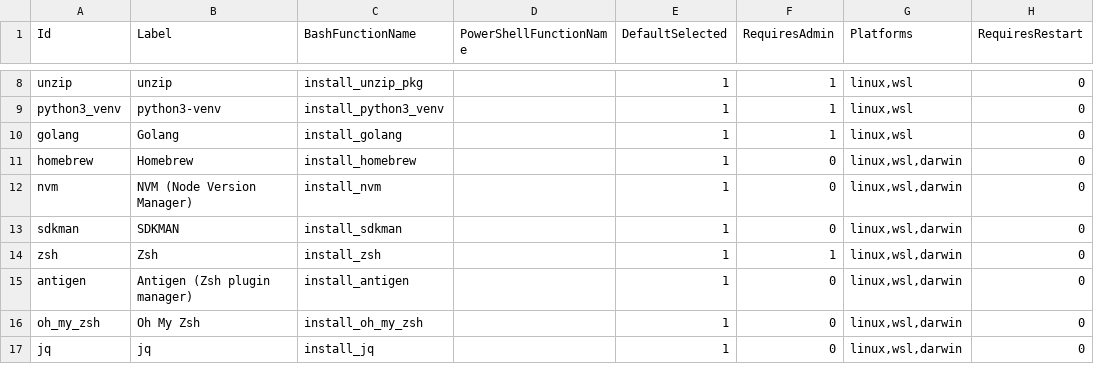
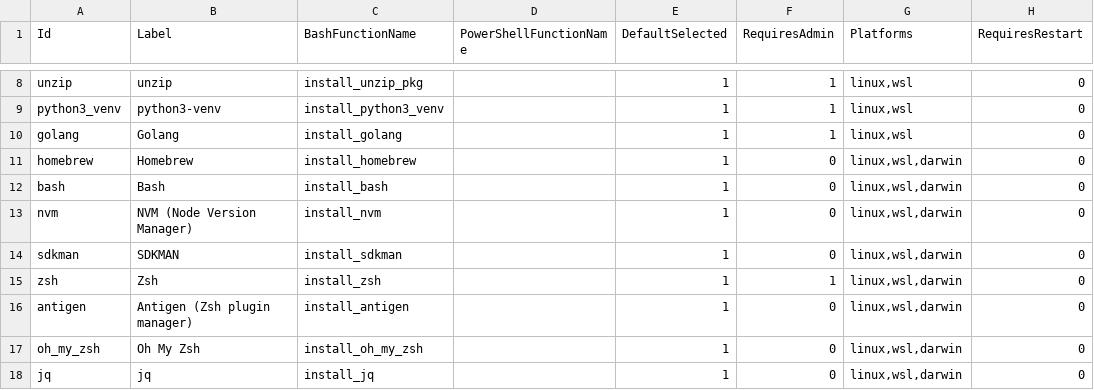
Before and after one commit to guidomodarelli/system-config, a CSV file: scripts/setup/setup.catalog.csv, drawn as a sheet; only a part is shown, gaps mark what is left out.

Commit message:
add Bash installation and update tests for setup recommendations

```diff
--- a/scripts/setup/setup.catalog.csv
+++ b/scripts/setup/setup.catalog.csv
@@ -11,2 +11,3 @@ golang|Golang|install_golang||1|1|linux,wsl|0
 homebrew|Homebrew|install_homebrew||1|0|linux,wsl,darwin|0
+bash|Bash|install_bash||1|0|linux,wsl,darwin|0
 nvm|NVM (Node Version Manager)|install_nvm||1|0|linux,wsl,darwin|0
```
Also changed, not shown: 2 other files.
